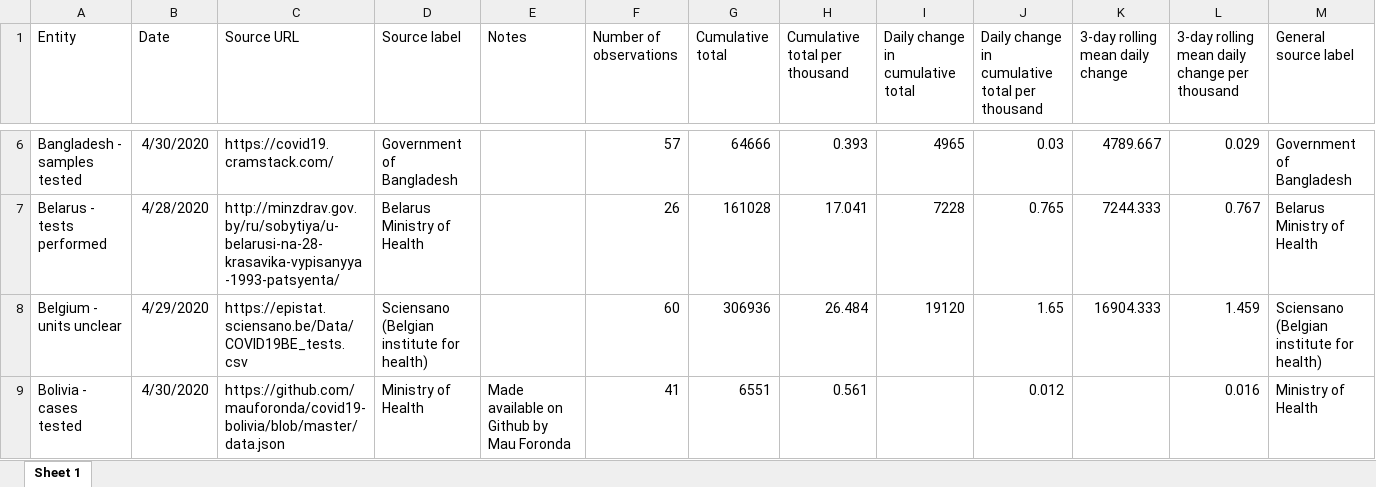
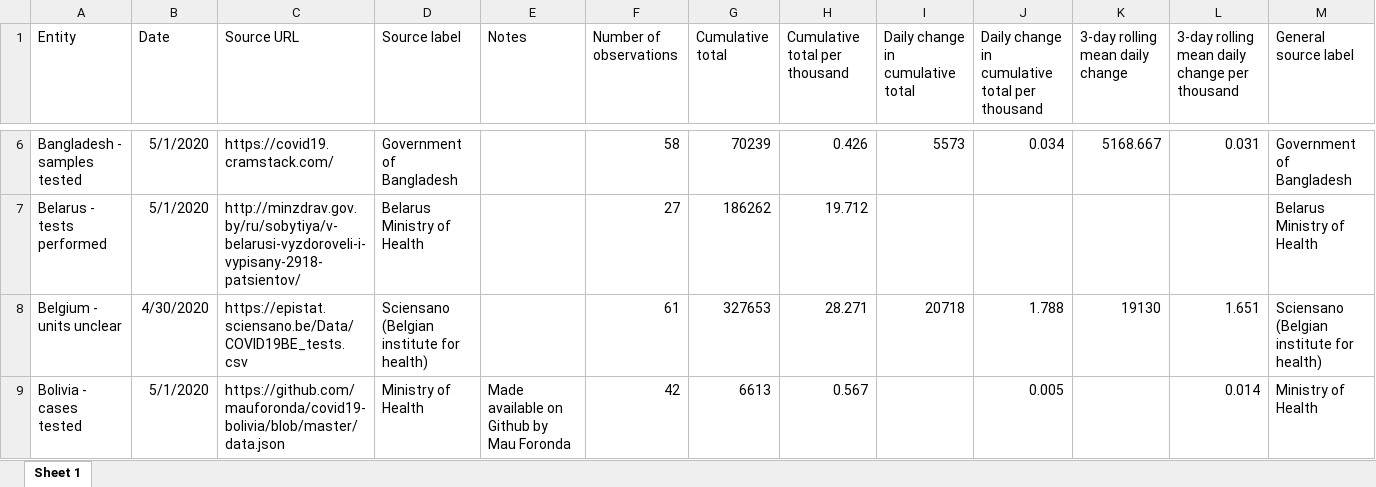
Before and after one commit to hjstein/covid-19-data, an Excel workbook: public/data/testing/covid-testing-latest-data-source-details.xlsx, sheet Sheet 1, drawn as a sheet; only a part is shown, gaps mark what is left out; values as stored, in another font and other column widths than the file's, no borders; the diff covers the shown part only; the diff names each change by its address in the sheet, - before the commit and + after, or states it on an @@ line.

```diff
--- a/public/data/testing/covid-testing-latest-data-source-details.xlsx (sheet Sheet 1)
+++ b/public/data/testing/covid-testing-latest-data-source-details.xlsx (sheet Sheet 1)
-B6 (Date): 4/30/2020
+B6 (Date): 5/1/2020
-F6 (Number of observations): 57
+F6 (Number of observations): 58
-G6 (Cumulative total): 64666
+G6 (Cumulative total): 70239
-H6 (Cumulative total per thousand): 0.393
+H6 (Cumulative total per thousand): 0.426
-I6 (Daily change in cumulative total): 4965
+I6 (Daily change in cumulative total): 5573
-J6: 0.03
+J6: 0.034
-K6 (3-day rolling mean daily change): 4789.667
+K6 (3-day rolling mean daily change): 5168.667
-L6: 0.029
+L6: 0.031
-B7 (Date): 4/28/2020
+B7 (Date): 5/1/2020
-C7 (Source URL): http://minzdrav.gov.by/ru/sobytiya/u-belarusi-na-28-krasavika-vypisanyya-1993-patsyenta/
+C7 (Source URL): http://minzdrav.gov.by/ru/sobytiya/v-belarusi-vyzdoroveli-i-vypisany-2918-patsientov/
-F7 (Number of observations): 26
+F7 (Number of observations): 27
-G7 (Cumulative total): 161028
+G7 (Cumulative total): 186262
-H7 (Cumulative total per thousand): 17.041
+H7 (Cumulative total per thousand): 19.712
-I7 (Daily change in cumulative total): 7228
+I7 (Daily change in cumulative total): (empty)
-J7: 0.765
+J7: (empty)
-K7 (3-day rolling mean daily change): 7244.333
+K7 (3-day rolling mean daily change): (empty)
-L7: 0.767
+L7: (empty)
-B8 (Date): 4/29/2020
+B8 (Date): 4/30/2020
-F8 (Number of observations): 60
+F8 (Number of observations): 61
-G8 (Cumulative total): 306936
+G8 (Cumulative total): 327653
-H8 (Cumulative total per thousand): 26.484
+H8 (Cumulative total per thousand): 28.271
-I8 (Daily change in cumulative total): 19120
+I8 (Daily change in cumulative total): 20718
-J8: 1.65
+J8: 1.788
-K8 (3-day rolling mean daily change): 16904.333
+K8 (3-day rolling mean daily change): 19130
-L8: 1.459
+L8: 1.651
-B9 (Date): 4/30/2020
+B9 (Date): 5/1/2020
-F9 (Number of observations): 41
+F9 (Number of observations): 42
-G9 (Cumulative total): 6551
+G9 (Cumulative total): 6613
-H9 (Cumulative total per thousand): 0.561
+H9 (Cumulative total per thousand): 0.567
-J9: 0.012
+J9: 0.005
-L9: 0.016
+L9: 0.014
```
Also changed, not shown: 498 edited cells elsewhere in this sheet, public/data/owid-covid-data.xlsx, public/data/testing/covid-testing-all-observations.xlsx, 3 other files.
